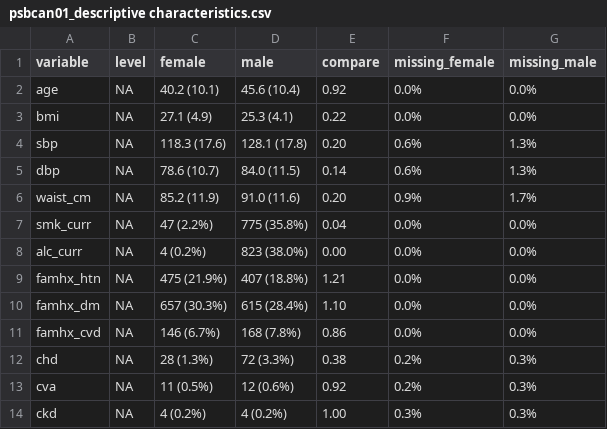
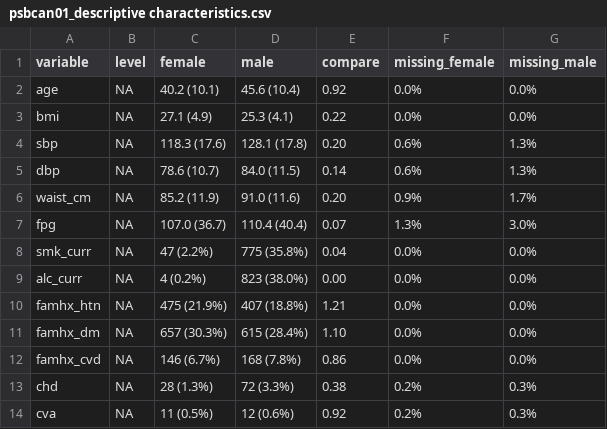
Before and after one commit to jialiguo511/p4_spouses_bmi, a CSV file: cca/analysis/psbcan01_descriptive characteristics.csv, drawn as a sheet; only a part is shown; the shorter side is filled out with more unchanged rows; the diff names each change by its address in the sheet, - before the commit and + after, or states it on an @@ line.

```diff
--- a/cca/analysis/psbcan01_descriptive characteristics.csv
+++ b/cca/analysis/psbcan01_descriptive characteristics.csv
+row 7: fpg | NA | 107.0 (36.7) | 110.4 (40.4) | 0.07 | 1.3% | 3.0%
```
Also changed, not shown: single imputation/analysis/psbsan01_descriptive characteristics.csv, 5 other files.
